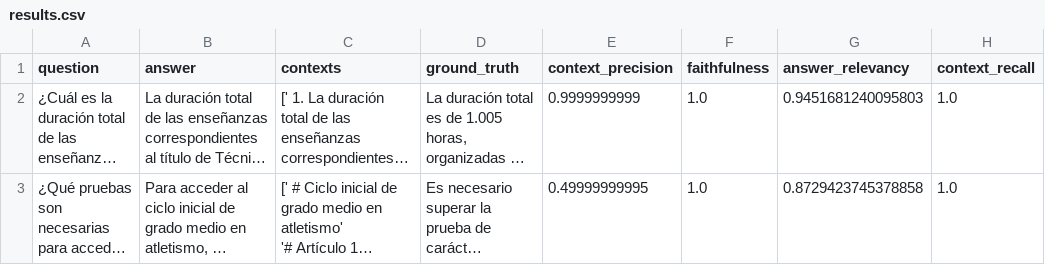
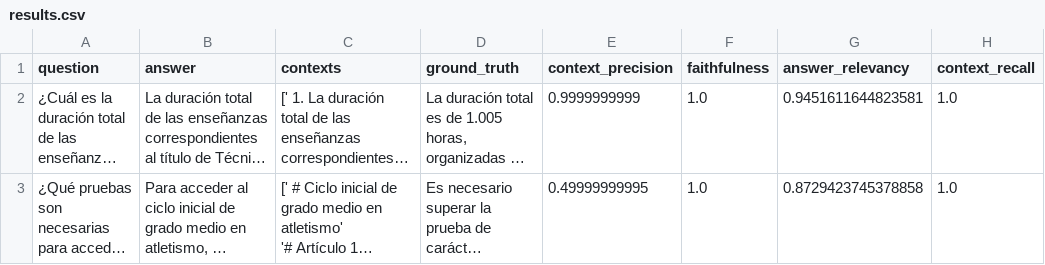
Before and after one commit to kokeitor/BOE-RAPTOR-Dimensional-RAG, a CSV file: data/rag evaluation/results/results.csv, drawn as a sheet; long unchanged cells end in …; the diff names each change by its address in the sheet, - before the commit and + after, or states it on an @@ line.

```diff
--- a/data/rag evaluation/results/results.csv
+++ b/data/rag evaluation/results/results.csv
-G2 (answer_relevancy): 0.9451681240095803
+G2 (answer_relevancy): 0.9451611644823581
```
Also changed, not shown: 9 other files.
